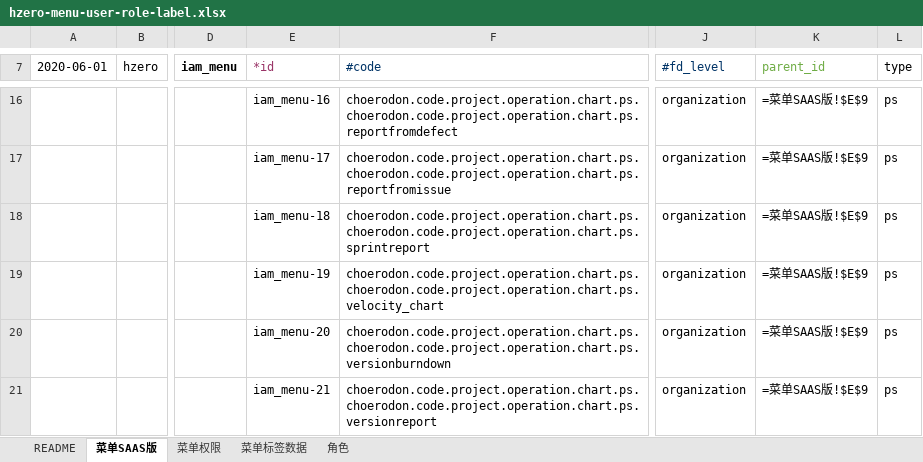
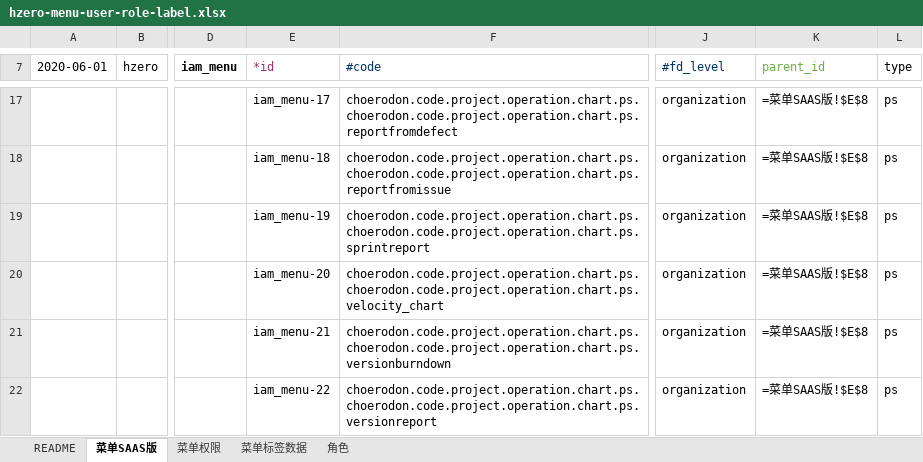
Before and after one commit to open-hand/test-manager-service, an Excel workbook: src/main/resources/script/db/init-data/test_manager_service/hzero_platform/hzero-menu-user-role-label.xlsx, sheet 菜单SAAS版, drawn as a sheet; only a part is shown, gaps mark what is left out; values as stored, in another font and other column widths than the file's, no borders; formulas without a stored value are shown as written; addresses are those after the commit; the diff covers the shown part only; the diff names each change by its address in the sheet, - before the commit and + after, or states it on an @@ line.

```diff
--- a/src/main/resources/script/db/init-data/test_manager_service/hzero_platform/hzero-menu-user-role-label.xlsx (sheet 菜单SAAS版)
+++ b/src/main/resources/script/db/init-data/test_manager_service/hzero_platform/hzero-menu-user-role-label.xlsx (sheet 菜单SAAS版)
-E17 (*id): iam_menu-16
+E17 (*id): iam_menu-17
-K17:K22 (parent_id): =菜单SAAS版!$E$9
+K17:K22 (parent_id): =菜单SAAS版!$E$8
-E18 (*id): iam_menu-17
+E18 (*id): iam_menu-18
-E19 (*id): iam_menu-18
+E19 (*id): iam_menu-19
-E20 (*id): iam_menu-19
+E20 (*id): iam_menu-20
-E21 (*id): iam_menu-20
+E21 (*id): iam_menu-21
-E22 (*id): iam_menu-21
+E22 (*id): iam_menu-22
```
Also changed, not shown: 6 added rows, 1 removed row and 16 edited cells elsewhere in this sheet, sheet 菜单权限, sheet 菜单标签数据, sheet 角色.
